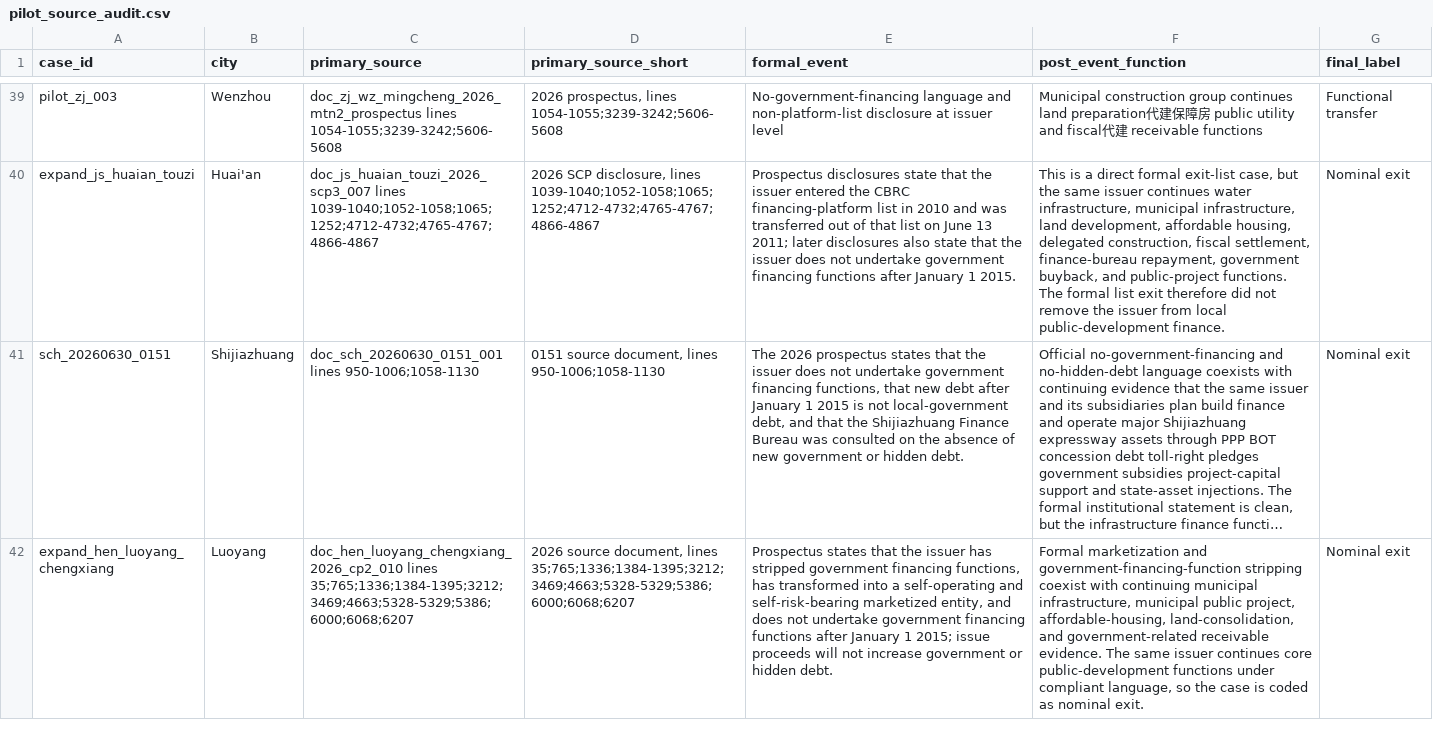
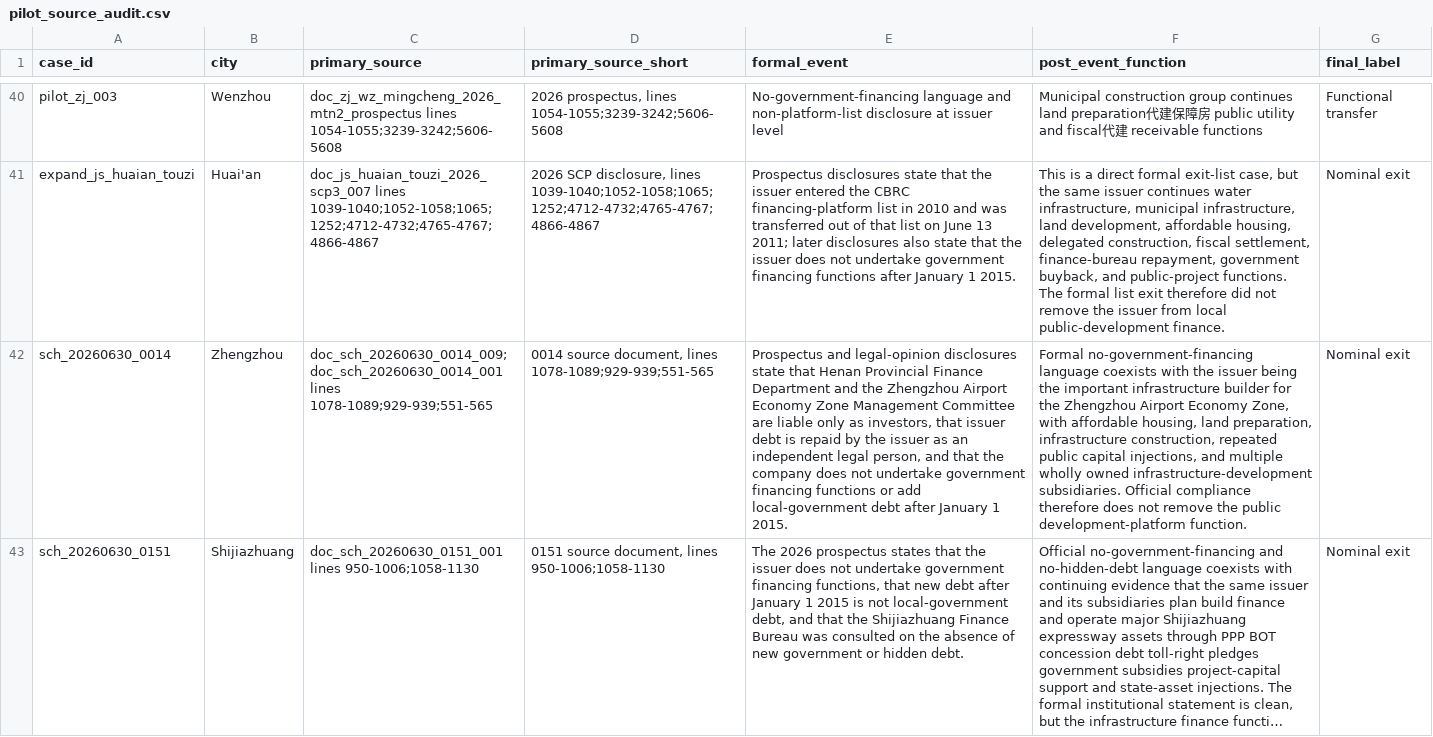
Before and after one commit to Shunyu1001/LGFV, a CSV file: data/analysis_inputs/pilot_source_audit.csv, drawn as a sheet; only a part is shown, gaps mark what is left out; the shorter side is filled out with more unchanged rows; long unchanged cells end in …; the diff covers the shown part only; the diff names each change by its address in the sheet, - before the commit and + after, or states it on an @@ line.

```diff
--- a/data/analysis_inputs/pilot_source_audit.csv
+++ b/data/analysis_inputs/pilot_source_audit.csv
+row 42: sch_20260630_0014 | Zhengzhou | doc_sch_20260630_0014_009;doc_sch_20260630_0014_001 lines 1078-1089;929-939;551-565 | 0014 source document, lines 1078-1089;929-939;551-565 | Prospectus and legal-opinion disclosures state that Henan Provincial Finance Department and the Zhengzhou Airport Economy Zone Management Committee are liable only as investors, that issuer debt is repaid by the issuer as an independent legal person, and that the company does not undertake government financing functions or add local-government debt after January 1 2015. | Formal no-government-financing language coexists with the issuer being the important infrastructure builder for the Zhengzhou Airport Economy Zone, with affordable housing, land preparation, infrastructure construction, repeated public capital injections, and multiple wholly owned infrastructure-development subsidiaries. Official compliance therefore does not remove the public development-platform function. | Nominal exit
```
Also changed, not shown: 3 added rows elsewhere in this file, data/analysis_inputs/codex_surrogate_labels_2026_07_02.csv, data/analysis_inputs/llm_candidate_pool_seed_2026_06_30.csv, 24 other files.
